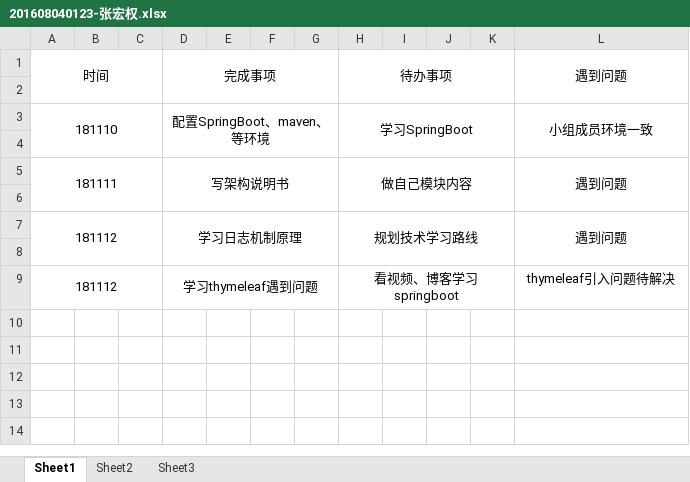
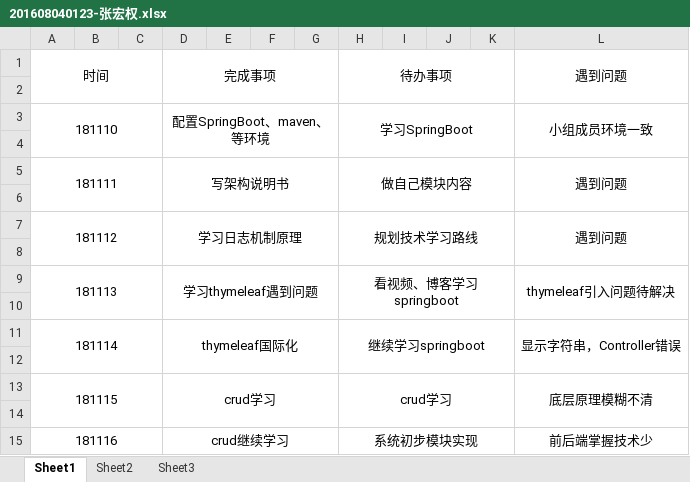
Before and after one commit to bill-business/bill-business, an Excel workbook: doc/log/201608040123-张宏权.xlsx, sheet Sheet1, drawn as a sheet; values as stored, in another font and other column widths than the file's, no borders; the diff names each change by its address in the sheet, - before the commit and + after, or states it on an @@ line.

Commit message:
Daily

```diff
--- a/doc/log/201608040123-张宏权.xlsx (sheet Sheet1)
+++ b/doc/log/201608040123-张宏权.xlsx (sheet Sheet1)
-A9: 181112
+A9: 181113
+L9:L10 merged
+row 10: (empty)
+row 11: 181114 |  |  | thymeleaf国际化 |  |  |  | 继续学习springboot |  |  |  | 显示字符串，Controller错误
+row 12: (empty)
+row 13: 181115 |  |  | crud学习 |  |  |  | crud学习 |  |  |  | 底层原理模糊不清
+row 14: (empty)
+row 15: 181116 |  |  | crud继续学习 |  |  |  | 系统初步模块实现 |  |  |  | 前后端掌握技术少
```
